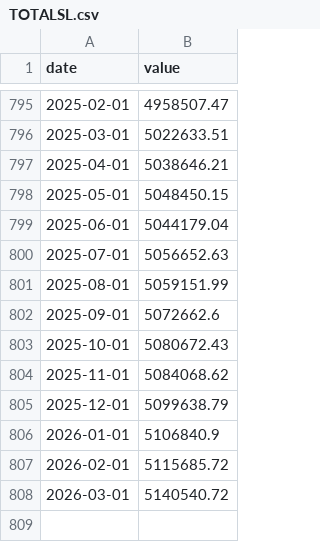
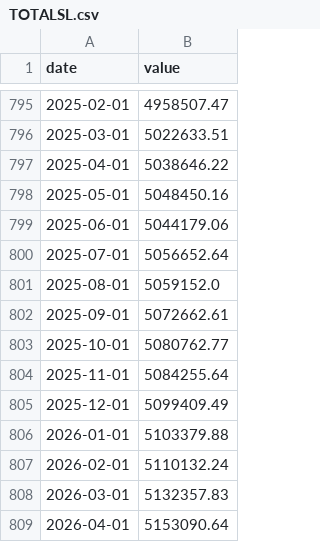
Before and after one commit to opxie1/usd, a CSV file: data/raw/TOTALSL.csv, drawn as a sheet; only a part is shown, gaps mark what is left out.

```diff
--- a/data/raw/TOTALSL.csv
+++ b/data/raw/TOTALSL.csv
@@ -796,13 +796,14 @@ date,value
 2025-03-01,5022633.51
-2025-04-01,5038646.21
-2025-05-01,5048450.15
-2025-06-01,5044179.04
-2025-07-01,5056652.63
-2025-08-01,5059151.99
-2025-09-01,5072662.6
-2025-10-01,5080672.43
-2025-11-01,5084068.62
-2025-12-01,5099638.79
-2026-01-01,5106840.9
-2026-02-01,5115685.72
-2026-03-01,5140540.72
+2025-04-01,5038646.22
+2025-05-01,5048450.16
+2025-06-01,5044179.06
+2025-07-01,5056652.64
+2025-08-01,5059152.0
+2025-09-01,5072662.61
+2025-10-01,5080762.77
+2025-11-01,5084255.64
+2025-12-01,5099409.49
+2026-01-01,5103379.88
+2026-02-01,5110132.24
+2026-03-01,5132357.83
+2026-04-01,5153090.64
```
Also changed, not shown: catalog/variable_catalog.csv, data/raw/BUSLOANS.csv, 24 other files.
